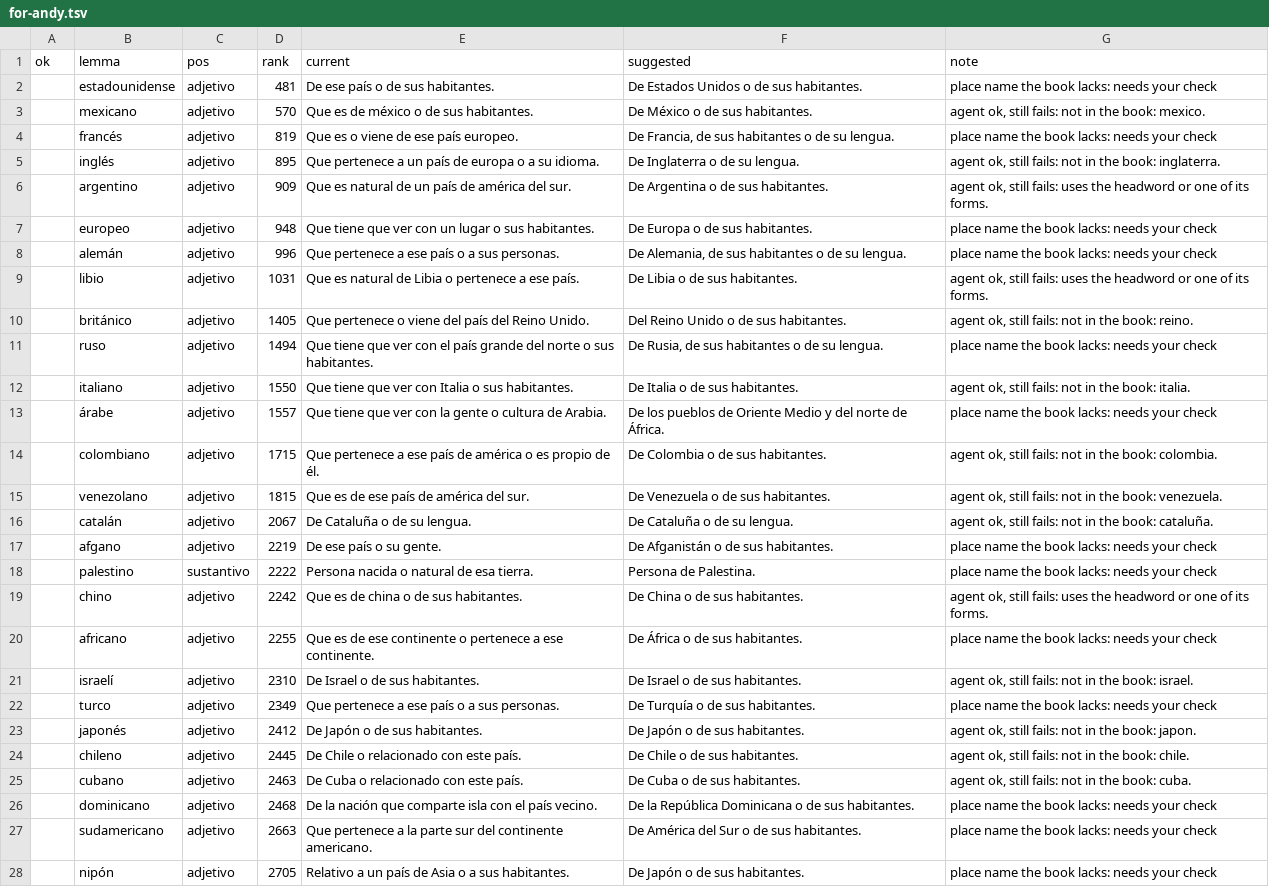
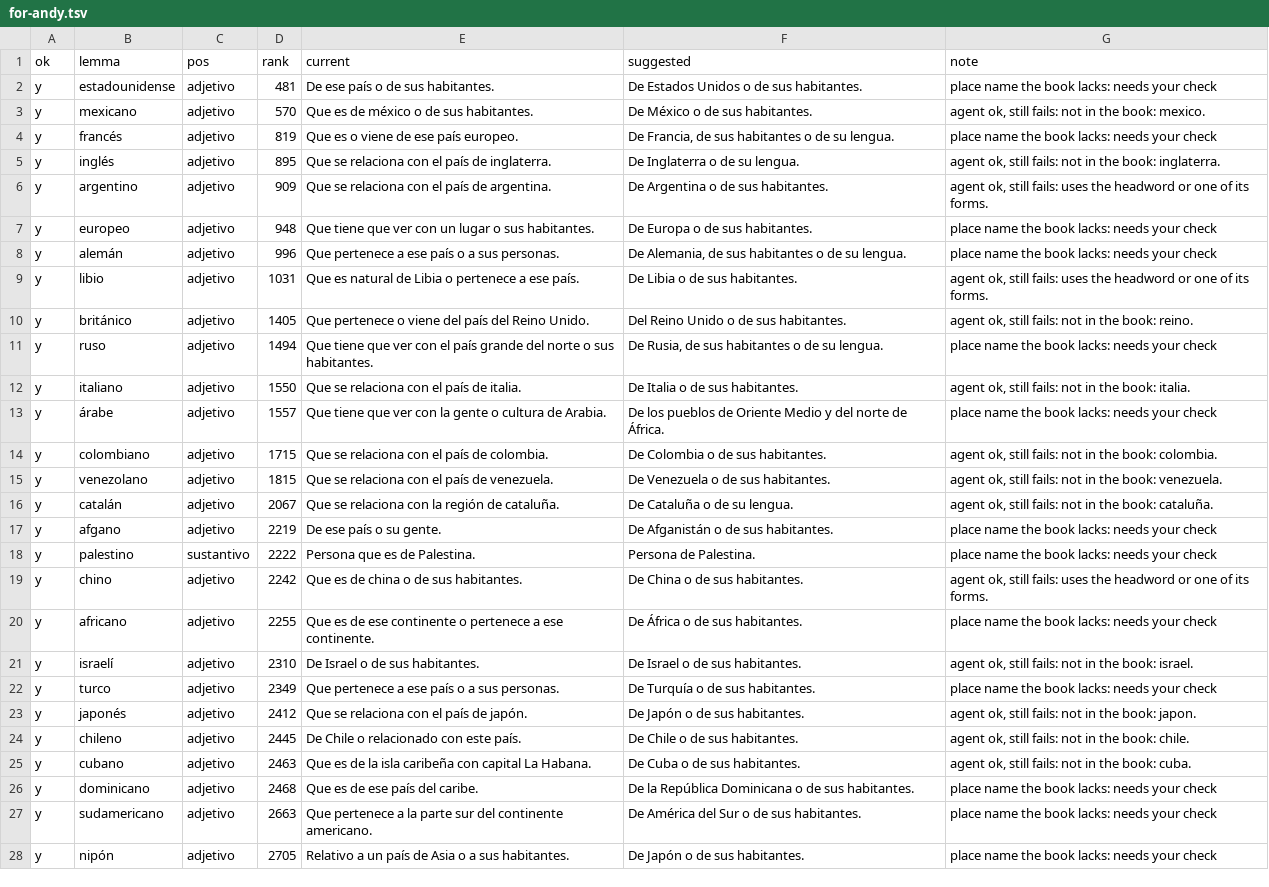
Before and after one commit to pezware/smallscreen-books, a TSV file: data/es/review/for-andy.tsv, drawn as a sheet; only a part is shown; the diff covers the shown part only; the diff names each change by its address in the sheet, - before the commit and + after, or states it on an @@ line.

```diff
--- a/data/es/review/for-andy.tsv
+++ b/data/es/review/for-andy.tsv
-A2:A28 (ok): (empty)
+A2:A28 (ok): y
-E5 (current): Que pertenece a un país de europa o a su idioma.
+E5 (current): Que se relaciona con el país de inglaterra.
-E6 (current): Que es natural de un país de américa del sur.
+E6 (current): Que se relaciona con el país de argentina.
-E12 (current): Que tiene que ver con Italia o sus habitantes.
+E12 (current): Que se relaciona con el país de italia.
-E14 (current): Que pertenece a ese país de américa o es propio de él.
+E14 (current): Que se relaciona con el país de colombia.
-E15 (current): Que es de ese país de américa del sur.
+E15 (current): Que se relaciona con el país de venezuela.
-E16 (current): De Cataluña o de su lengua.
+E16 (current): Que se relaciona con la región de cataluña.
-E18 (current): Persona nacida o natural de esa tierra.
+E18 (current): Persona que es de Palestina.
-E23 (current): De Japón o de sus habitantes.
+E23 (current): Que se relaciona con el país de japón.
-E25 (current): De Cuba o relacionado con este país.
+E25 (current): Que es de la isla caribeña con capital La Habana.
-E26 (current): De la nación que comparte isla con el país vecino.
+E26 (current): Que es de ese país del caribe.
```
Also changed, not shown: 37 edited cells elsewhere in this file, 3 other files.
